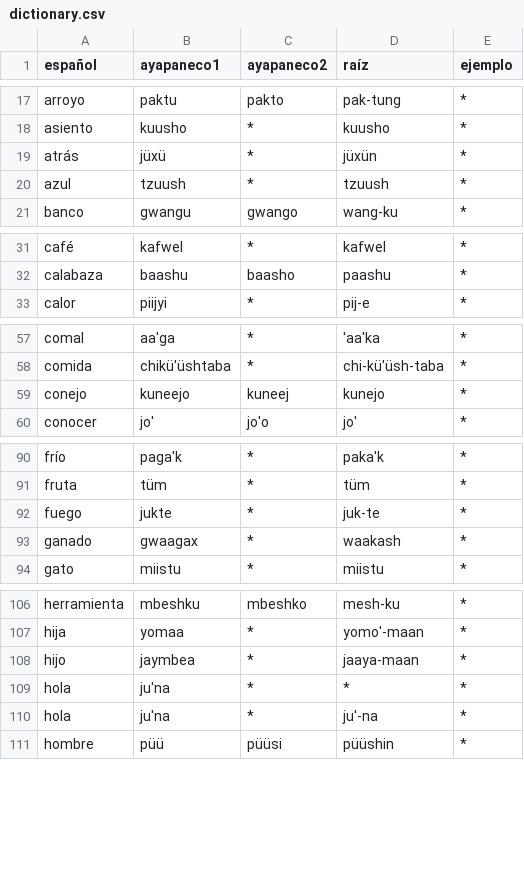
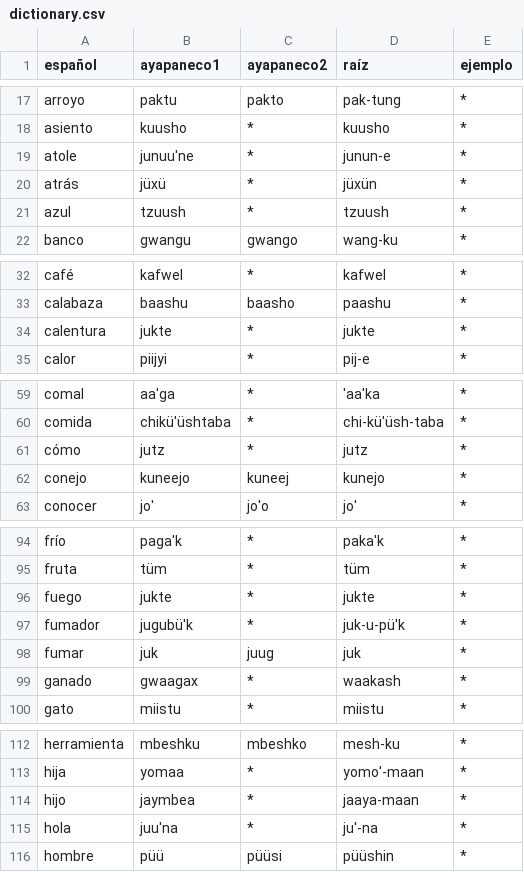
Before and after one commit to jhon-ran/ayapabot, a CSV file: db/dictionary.csv, drawn as a sheet; only a part is shown, gaps mark what is left out; the diff covers the shown part only.

Commit message:
add vocab

```diff
--- a/db/dictionary.csv
+++ b/db/dictionary.csv
@@ -18,2 +18,3 @@ arroyo,paktu,pakto,pak-tung,*
 asiento,kuusho,*,kuusho,*
+atole,junuu'ne,*,junun-e,*
 atrás,jüxü,*,jüxün,*
@@ -32,2 +33,3 @@ café,kafwel,*,kafwel,*
 calabaza,baashu,baasho,paashu,*
+calentura,jukte,*,jukte,*
 calor,piijyi,*,pij-e,*
@@ -58,2 +60,3 @@ comal,aa'ga,*,'aa'ka,*
 comida,chikü'üshtaba,*,chi-kü'üsh-taba,*
+cómo,jutz,*,jutz,*
 conejo,kuneejo,kuneej,kunejo,*
@@ -91,3 +95,5 @@ frío,paga'k,*,paka'k,*
 fruta,tüm,*,tüm,*
-fuego,jukte,*,juk-te,*
+fuego,jukte,*,jukte,*
+fumador,jugubü'k,*,juk-u-pü'k,*
+fumar,juk,juug,juk,*
 ganado,gwaagax,*,waakash,*
@@ -108,4 +114,3 @@ hija,yomaa,*,yomo'-maan,*
 hijo,jaymbea,*,jaaya-maan,*
-hola,ju'na,*,*,*
-hola,ju'na,*,ju'-na,*
+hola,juu'na,*,ju'-na,*
 hombre,püü,püüsi,püüshin,*
```
Also changed, not shown: 4 added rows elsewhere in this file.
